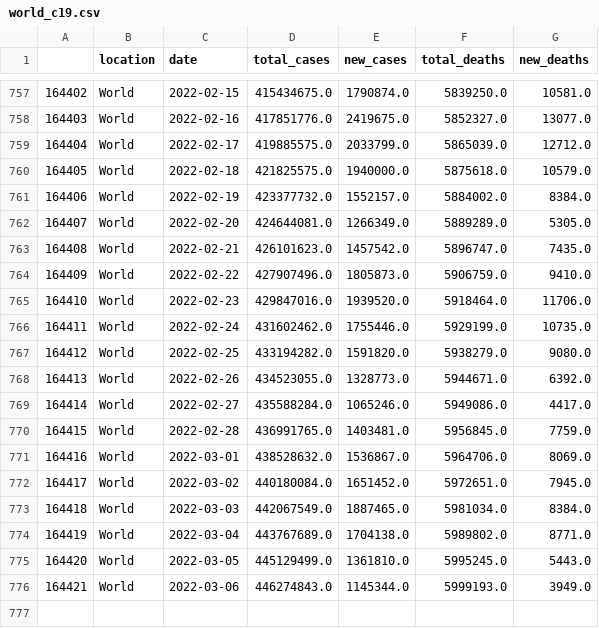
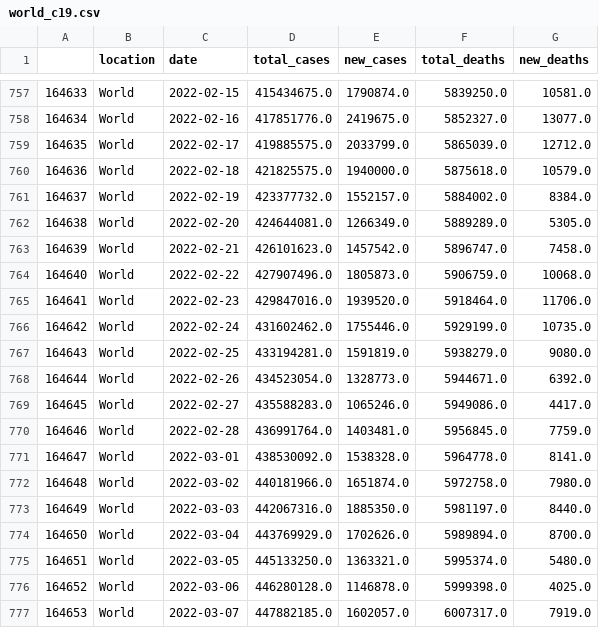
Before and after one commit to antonio-hickey/gDash, a CSV file: app/data/covid/world_c19.csv, drawn as a sheet; only a part is shown, gaps mark what is left out; the diff names each change by its address in the sheet, - before the commit and + after, or states it on an @@ line.

Commit message:
Automated Data Update

```diff
--- a/app/data/covid/world_c19.csv
+++ b/app/data/covid/world_c19.csv
@@ column A renumbered between rows 2 and 776 @@
-G763 (new_deaths): 7435.0
+G763 (new_deaths): 7458.0
-G764 (new_deaths): 9410.0
+G764 (new_deaths): 10068.0
-D767 (total_cases): 433194282.0
+D767 (total_cases): 433194281.0
-E767 (new_cases): 1591820.0
+E767 (new_cases): 1591819.0
-D768 (total_cases): 434523055.0
+D768 (total_cases): 434523054.0
-D769 (total_cases): 435588284.0
+D769 (total_cases): 435588283.0
-D770 (total_cases): 436991765.0
+D770 (total_cases): 436991764.0
-D771 (total_cases): 438528632.0
+D771 (total_cases): 438530092.0
-E771 (new_cases): 1536867.0
+E771 (new_cases): 1538328.0
-F771 (total_deaths): 5964706.0
+F771 (total_deaths): 5964778.0
-G771 (new_deaths): 8069.0
+G771 (new_deaths): 8141.0
-D772 (total_cases): 440180084.0
+D772 (total_cases): 440181966.0
-E772 (new_cases): 1651452.0
+E772 (new_cases): 1651874.0
-F772 (total_deaths): 5972651.0
+F772 (total_deaths): 5972758.0
-G772 (new_deaths): 7945.0
+G772 (new_deaths): 7980.0
-D773 (total_cases): 442067549.0
+D773 (total_cases): 442067316.0
-E773 (new_cases): 1887465.0
+E773 (new_cases): 1885350.0
-F773 (total_deaths): 5981034.0
+F773 (total_deaths): 5981197.0
-G773 (new_deaths): 8384.0
+G773 (new_deaths): 8440.0
-D774 (total_cases): 443767689.0
+D774 (total_cases): 443769929.0
-E774 (new_cases): 1704138.0
+E774 (new_cases): 1702626.0
-F774 (total_deaths): 5989802.0
+F774 (total_deaths): 5989894.0
-G774 (new_deaths): 8771.0
+G774 (new_deaths): 8700.0
-D775 (total_cases): 445129499.0
+D775 (total_cases): 445133250.0
-E775 (new_cases): 1361810.0
+E775 (new_cases): 1363321.0
-F775 (total_deaths): 5995245.0
+F775 (total_deaths): 5995374.0
-G775 (new_deaths): 5443.0
+G775 (new_deaths): 5480.0
-D776 (total_cases): 446274843.0
+D776 (total_cases): 446280128.0
-E776 (new_cases): 1145344.0
+E776 (new_cases): 1146878.0
-F776 (total_deaths): 5999193.0
+F776 (total_deaths): 5999398.0
-G776 (new_deaths): 3949.0
+G776 (new_deaths): 4025.0
+row 777: 164653 | World | 2022-03-07 | 447882185.0 | 1602057.0 | 6007317.0 | 7919.0
```
